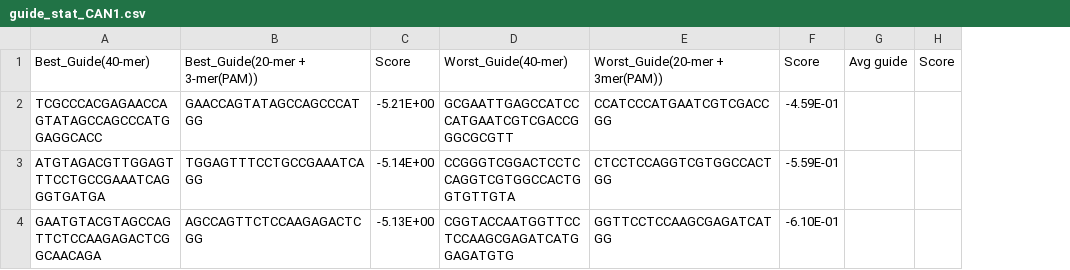
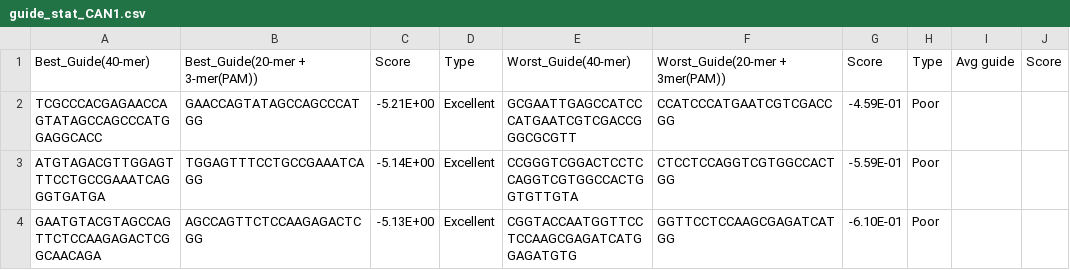
Before and after one commit to dDipankar/CRISPER-CAS9, a CSV file: guide_analysis/guide_stat_CAN1.csv, drawn as a sheet; the diff names each change by its address in the sheet, - before the commit and + after, or states it on an @@ line.

```diff
--- a/guide_analysis/guide_stat_CAN1.csv
+++ b/guide_analysis/guide_stat_CAN1.csv
+column D, rows 1-4: Type | Excellent | Excellent | Excellent
+column H, rows 1-4: Type | Poor | Poor | Poor
```
Also changed, not shown: guide_analysis/guide_stat_RAS2.csv, guide_analysis/guide_stat_SFL1.csv, 1 other file.
